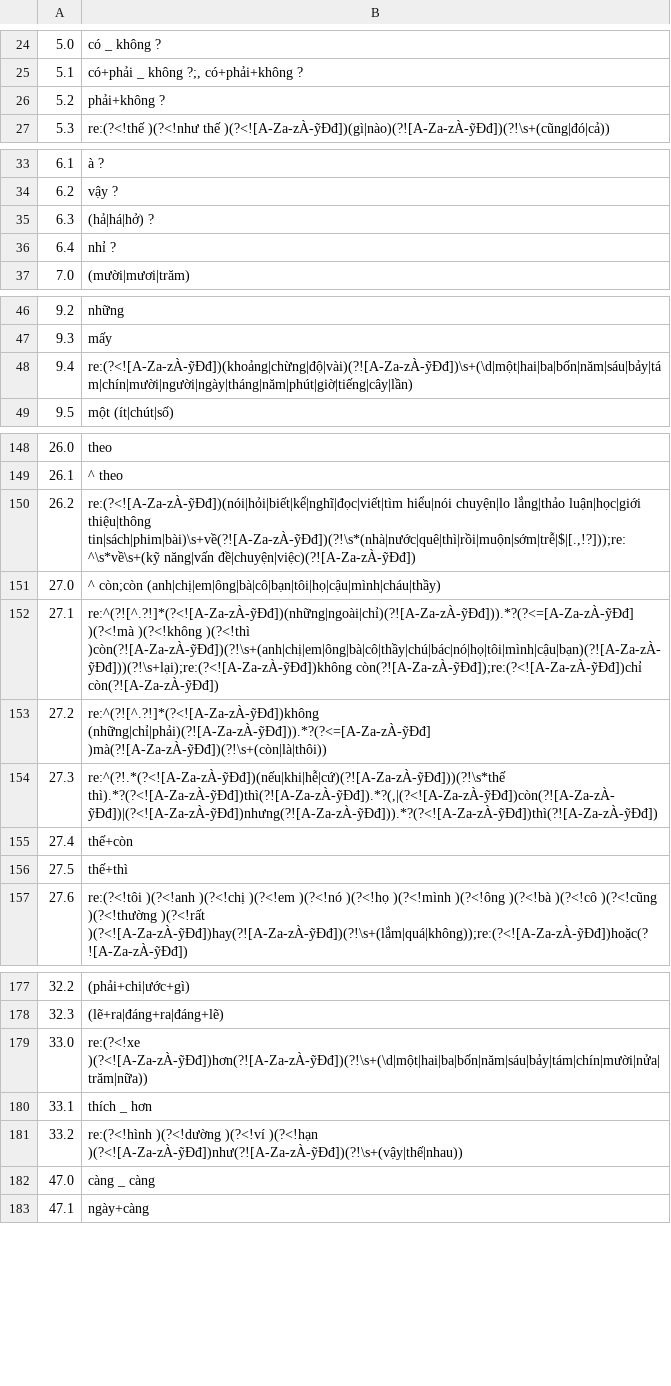
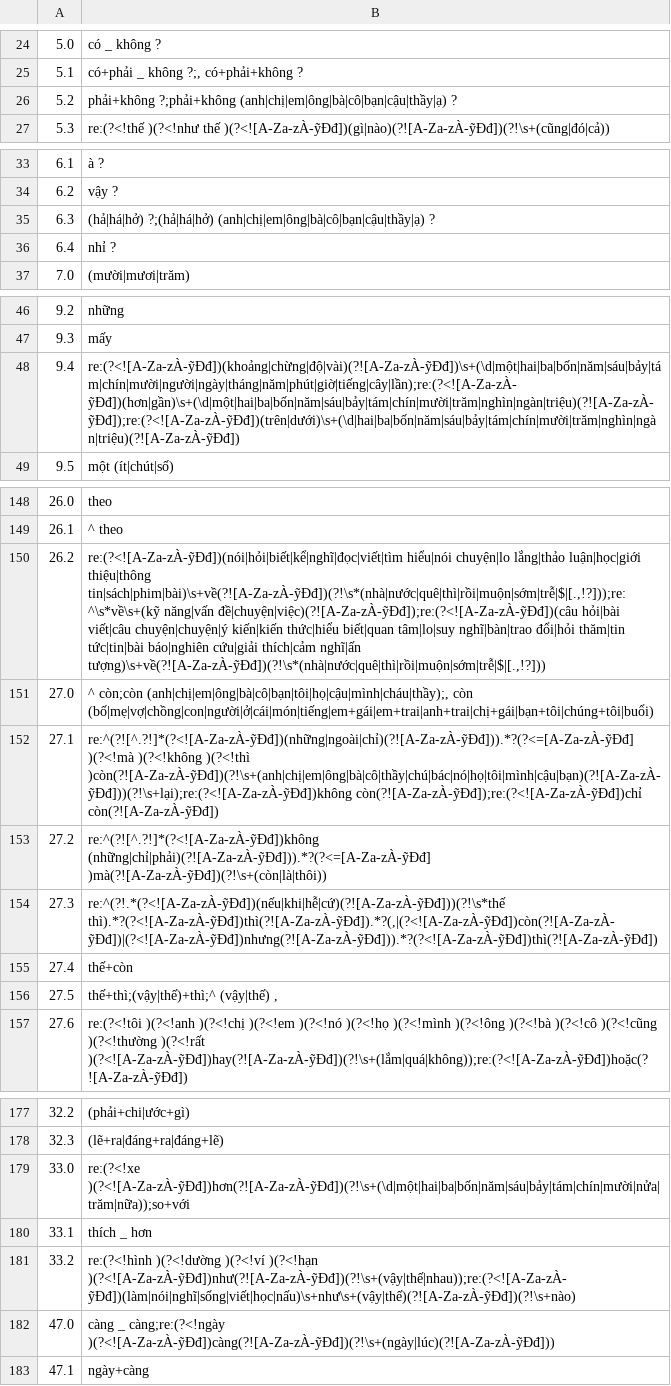
Before and after one commit to tpgus5119-coder/chaochao, a TSV file: tools/gram_tok/규칙.tsv, drawn as a sheet; only a part is shown, gaps mark what is left out; the diff covers the shown part only.

```diff
--- a/tools/gram_tok/규칙.tsv
+++ b/tools/gram_tok/규칙.tsv
@@ -25,3 +25,3 @@
 5.1	có+phải _ không ?;, có+phải+không ?
-5.2	phải+không ?
+5.2	phải+không ?;phải+không (anh|chị|em|ông|bà|cô|bạn|cậu|thầy|ạ) ?
 5.3	re:(?<!thế )(?<!như thế )(?<![A-Za-zÀ-ỹĐđ])(gì|nào)(?![A-Za-zÀ-ỹĐđ])(?!\s+(cũng|đó|cả))
@@ -34,3 +34,3 @@
 6.2	vậy ?
-6.3	(hả|há|hở) ?
+6.3	(hả|há|hở) ?;(hả|há|hở) (anh|chị|em|ông|bà|cô|bạn|cậu|thầy|ạ) ?
 6.4	nhỉ ?
@@ -47,3 +47,3 @@
 9.3	mấy
-9.4	re:(?<![A-Za-zÀ-ỹĐđ])(khoảng|chừng|độ|vài)(?![A-Za-zÀ-ỹĐđ])\s+(\d|một|hai|ba|bốn|năm|sáu|bảy|tám|chín|mười|người|ngày|tháng|năm|phút|giờ|tiếng|cây|lần)
+9.4	re:(?<![A-Za-zÀ-ỹĐđ])(khoảng|chừng|độ|vài)(?![A-Za-zÀ-ỹĐđ])\s+(\d|một|hai|ba|bốn|năm|sáu|bảy|tám|chín|mười|người|ngày|tháng|năm|phút|giờ|tiếng|cây|lần);re:(?<![A-Za-zÀ-ỹĐđ])(hơn|gần)\s+(\d|một|hai|ba|bốn|năm|sáu|bảy|tám|chín|mười|trăm|nghìn|ngàn|triệu)(?![A-Za-zÀ-ỹĐđ]);re:(?<![A-Za-zÀ-ỹĐđ])(trên|dưới)\s+(\d|hai|ba|bốn|năm|sáu|bảy|tám|chín|mười|trăm|nghìn|ngàn|triệu)(?![A-Za-zÀ-ỹĐđ])
 9.5	một (ít|chút|số)
@@ -149,4 +149,4 @@
 26.1	^ theo
-26.2	re:(?<![A-Za-zÀ-ỹĐđ])(nói|hỏi|biết|kể|nghĩ|đọc|viết|tìm hiểu|nói chuyện|lo lắng|thảo luận|học|giới thiệu|thông tin|sách|phim|bài)\s+về(?![A-Za-zÀ-ỹĐđ])(?!\s*(nhà|nước|quê|thì|rồi|muộn|sớm|trễ|$|[.,!?]));re:^\s*về\s+(kỹ năng|vấn đề|chuyện|việc)(?![A-Za-zÀ-ỹĐđ])
-27.0	^ còn;còn (anh|chị|em|ông|bà|cô|bạn|tôi|họ|cậu|mình|cháu|thầy)
+26.2	re:(?<![A-Za-zÀ-ỹĐđ])(nói|hỏi|biết|kể|nghĩ|đọc|viết|tìm hiểu|nói chuyện|lo lắng|thảo luận|học|giới thiệu|thông tin|sách|phim|bài)\s+về(?![A-Za-zÀ-ỹĐđ])(?!\s*(nhà|nước|quê|thì|rồi|muộn|sớm|trễ|$|[.,!?]));re:^\s*về\s+(kỹ năng|vấn đề|chuyện|việc)(?![A-Za-zÀ-ỹĐđ]);re:(?<![A-Za-zÀ-ỹĐđ])(câu hỏi|bài viết|câu chuyện|chuyện|ý kiến|kiến thức|hiểu biết|quan tâm|lo|suy nghĩ|bàn|trao đổi|hỏi thăm|tin tức|tin|bài báo|nghiên cứu|giải thích|cảm nghĩ|ấn tượng)\s+về(?![A-Za-zÀ-ỹĐđ])(?!\s*(nhà|nước|quê|thì|rồi|muộn|sớm|trễ|$|[.,!?]))
+27.0	^ còn;còn (anh|chị|em|ông|bà|cô|bạn|tôi|họ|cậu|mình|cháu|thầy);, còn (bố|mẹ|vợ|chồng|con|người|ở|cái|món|tiếng|em+gái|em+trai|anh+trai|chị+gái|bạn+tôi|chúng+tôi|buổi)
 27.1	re:^(?![^.?!]*(?<![A-Za-zÀ-ỹĐđ])(những|ngoài|chỉ)(?![A-Za-zÀ-ỹĐđ])).*?(?<=[A-Za-zÀ-ỹĐđ] )(?<!mà )(?<!không )(?<!thì )còn(?![A-Za-zÀ-ỹĐđ])(?!\s+(anh|chị|em|ông|bà|cô|thầy|chú|bác|nó|họ|tôi|mình|cậu|bạn)(?![A-Za-zÀ-ỹĐđ]))(?!\s+lại);re:(?<![A-Za-zÀ-ỹĐđ])không còn(?![A-Za-zÀ-ỹĐđ]);re:(?<![A-Za-zÀ-ỹĐđ])chỉ còn(?![A-Za-zÀ-ỹĐđ])
@@ -155,3 +155,3 @@
 27.4	thế+còn
-27.5	thế+thì
+27.5	thế+thì;(vậy|thế)+thì;^ (vậy|thế) ,
 27.6	re:(?<!tôi )(?<!anh )(?<!chị )(?<!em )(?<!nó )(?<!họ )(?<!mình )(?<!ông )(?<!bà )(?<!cô )(?<!cũng )(?<!thường )(?<!rất )(?<![A-Za-zÀ-ỹĐđ])hay(?![A-Za-zÀ-ỹĐđ])(?!\s+(lắm|quá|không));re:(?<![A-Za-zÀ-ỹĐđ])hoặc(?![A-Za-zÀ-ỹĐđ])
@@ -178,6 +178,6 @@
 32.3	(lẽ+ra|đáng+ra|đáng+lẽ)
-33.0	re:(?<!xe )(?<![A-Za-zÀ-ỹĐđ])hơn(?![A-Za-zÀ-ỹĐđ])(?!\s+(\d|một|hai|ba|bốn|năm|sáu|bảy|tám|chín|mười|nửa|trăm|nữa))
+33.0	re:(?<!xe )(?<![A-Za-zÀ-ỹĐđ])hơn(?![A-Za-zÀ-ỹĐđ])(?!\s+(\d|một|hai|ba|bốn|năm|sáu|bảy|tám|chín|mười|nửa|trăm|nữa));so+với
 33.1	thích _ hơn
-33.2	re:(?<!hình )(?<!dường )(?<!ví )(?<!hạn )(?<![A-Za-zÀ-ỹĐđ])như(?![A-Za-zÀ-ỹĐđ])(?!\s+(vậy|thế|nhau))
-47.0	càng _ càng
+33.2	re:(?<!hình )(?<!dường )(?<!ví )(?<!hạn )(?<![A-Za-zÀ-ỹĐđ])như(?![A-Za-zÀ-ỹĐđ])(?!\s+(vậy|thế|nhau));re:(?<![A-Za-zÀ-ỹĐđ])(làm|nói|nghĩ|sống|viết|học|nấu)\s+như\s+(vậy|thế)(?![A-Za-zÀ-ỹĐđ])(?!\s+nào)
+47.0	càng _ càng;re:(?<!ngày )(?<![A-Za-zÀ-ỹĐđ])càng(?![A-Za-zÀ-ỹĐđ])(?!\s+(ngày|lúc)(?![A-Za-zÀ-ỹĐđ]))
 47.1	ngày+càng
```
Also changed, not shown: 14 edited cells elsewhere in this file, 54 other files.
